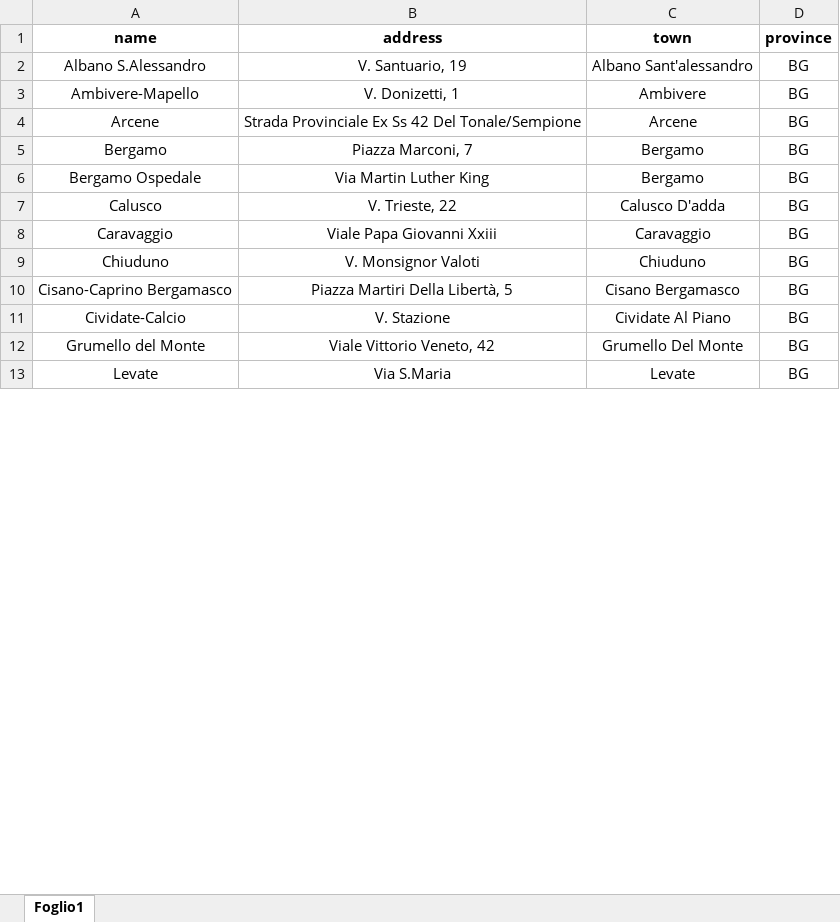
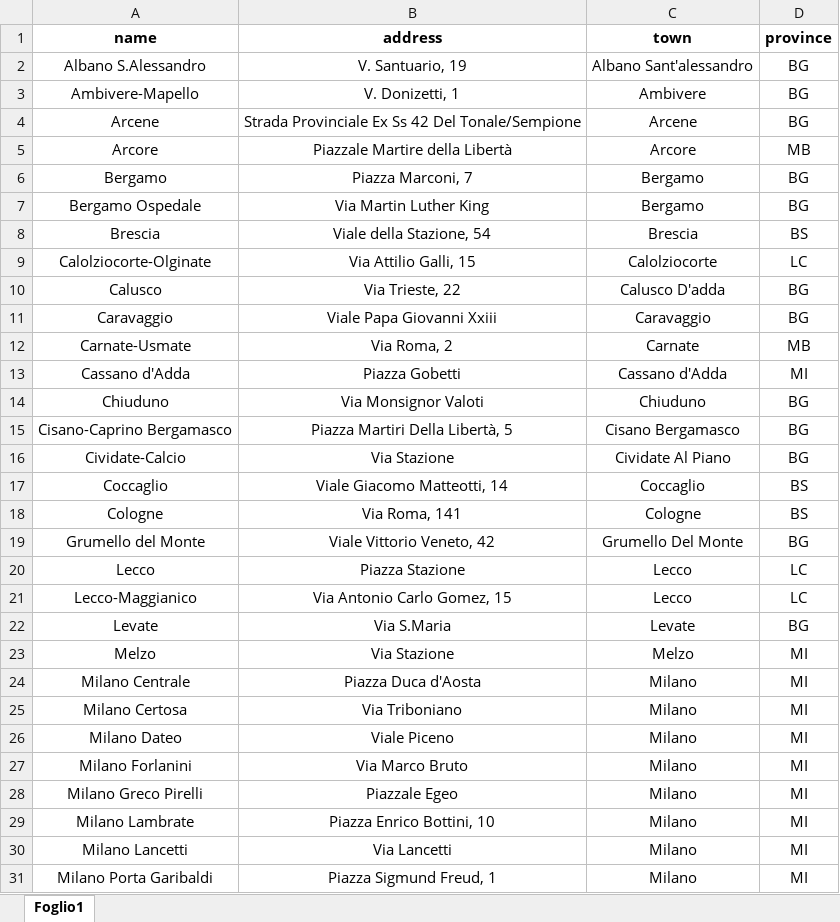
Before and after one commit to ZanottiMatteo/BGTransports, an Excel workbook: Java/BGTransport/src/main/resources/excel/list/train_station_list.xlsx, sheet Foglio1, drawn as a sheet; only a part is shown; values as stored, in another font and other column widths than the file's, no borders; table styles not drawn; addresses are those after the commit; the diff covers the shown part only; the diff names each change by its address in the sheet, - before the commit and + after, or states it on an @@ line.

```diff
--- a/Java/BGTransport/src/main/resources/excel/list/train_station_list.xlsx (sheet Foglio1)
+++ b/Java/BGTransport/src/main/resources/excel/list/train_station_list.xlsx (sheet Foglio1)
+row 5: Arcore | Piazzale Martire della Libertà | Arcore | MB
+row 8: Brescia | Viale della Stazione, 54 | Brescia | BS
+row 9: Calolziocorte-Olginate | Via Attilio Galli, 15 | Calolziocorte | LC
-B10 (address): V. Trieste, 22
+B10 (address): Via Trieste, 22
+row 12: Carnate-Usmate | Via Roma, 2 | Carnate | MB
+row 13: Cassano d'Adda | Piazza Gobetti | Cassano d'Adda | MI
-B14 (address): V. Monsignor Valoti
+B14 (address): Via Monsignor Valoti
-B16 (address): V. Stazione
+B16 (address): Via Stazione
+row 17: Coccaglio | Viale Giacomo Matteotti, 14 | Coccaglio | BS
+row 18: Cologne | Via Roma, 141 | Cologne | BS
+row 20: Lecco | Piazza Stazione | Lecco | LC
+row 21: Lecco-Maggianico | Via Antonio Carlo Gomez, 15 | Lecco | LC
+row 23: Melzo | Via Stazione | Melzo | MI
+row 24: Milano Centrale | Piazza Duca d'Aosta | Milano | MI
+row 25: Milano Certosa | Via Triboniano | Milano | MI
+row 26: Milano Dateo | Viale Piceno | Milano | MI
+row 27: Milano Forlanini | Via Marco Bruto | Milano | MI
+row 28: Milano Greco Pirelli | Piazzale Egeo | Milano | MI
+row 29: Milano Lambrate | Piazza Enrico Bottini, 10 | Milano | MI
+row 30: Milano Lancetti | Via Lancetti | Milano | MI
+row 31: Milano Porta Garibaldi | Piazza Sigmund Freud, 1 | Milano | MI
```
Also changed, not shown: 17 added rows and 7 edited cells elsewhere in this sheet, 13 other files.
